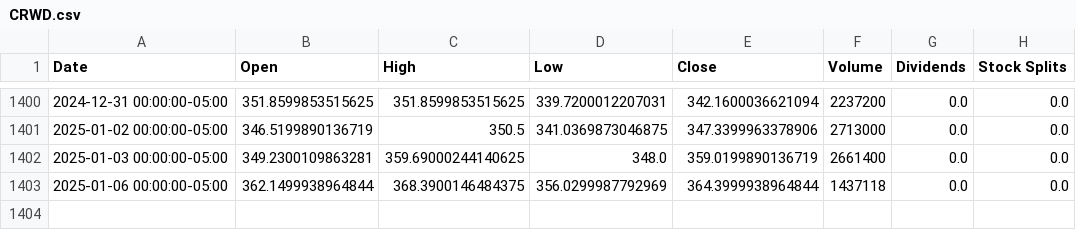
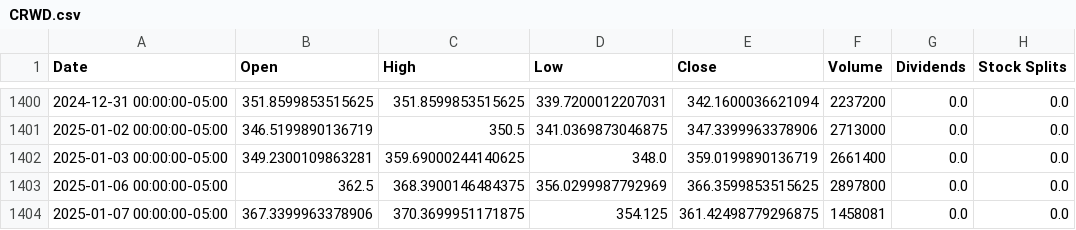
Before and after one commit to sebst/thatus-wi-2024-stocks, a CSV file: data/CRWD.csv, drawn as a sheet; only a part is shown, gaps mark what is left out.

Commit message:
Update stock data

```diff
--- a/data/CRWD.csv
+++ b/data/CRWD.csv
@@ -1402,2 +1402,3 @@ Date,Open,High,Low,Close,Volume,Dividends,Stock Splits
 2025-01-03 00:00:00-05:00,349.2300109863281,359.69000244140625,348.0,359.0199890136719,2661400,0.0,0.0
-2025-01-06 00:00:00-05:00,362.1499938964844,368.3900146484375,356.0299987792969,364.3999938964844,1437118,0.0,0.0
+2025-01-06 00:00:00-05:00,362.5,368.3900146484375,356.0299987792969,366.3599853515625,2897800,0.0,0.0
+2025-01-07 00:00:00-05:00,367.3399963378906,370.3699951171875,354.125,361.42498779296875,1458081,0.0,0.0
```
Also changed, not shown: 5 other files.
